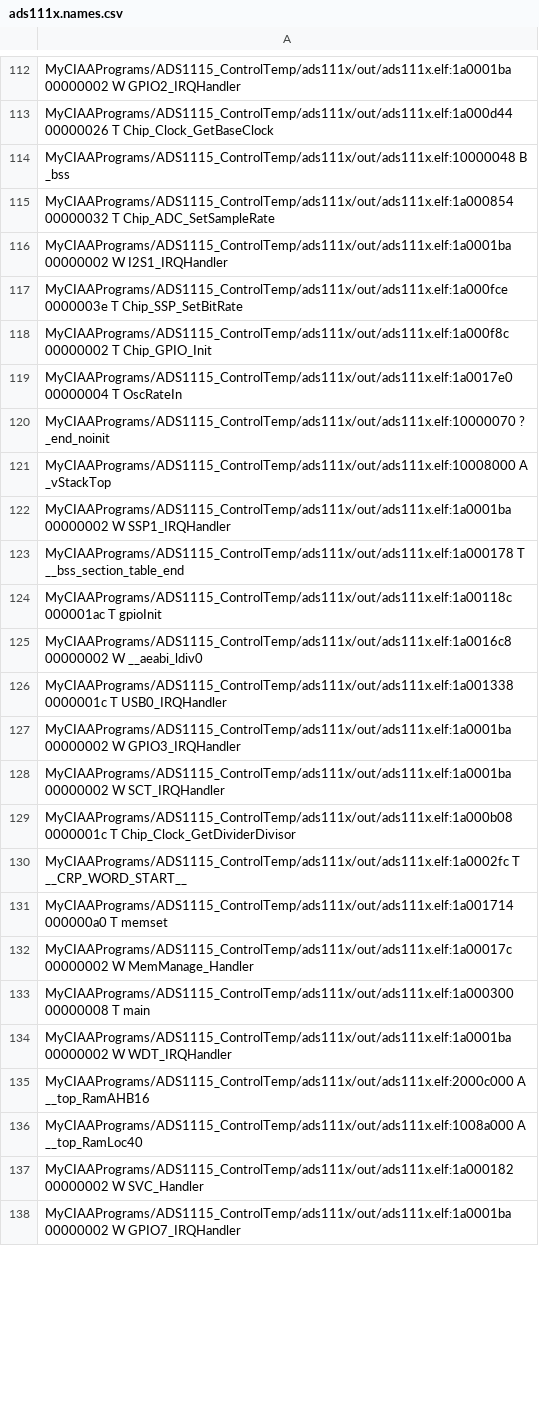
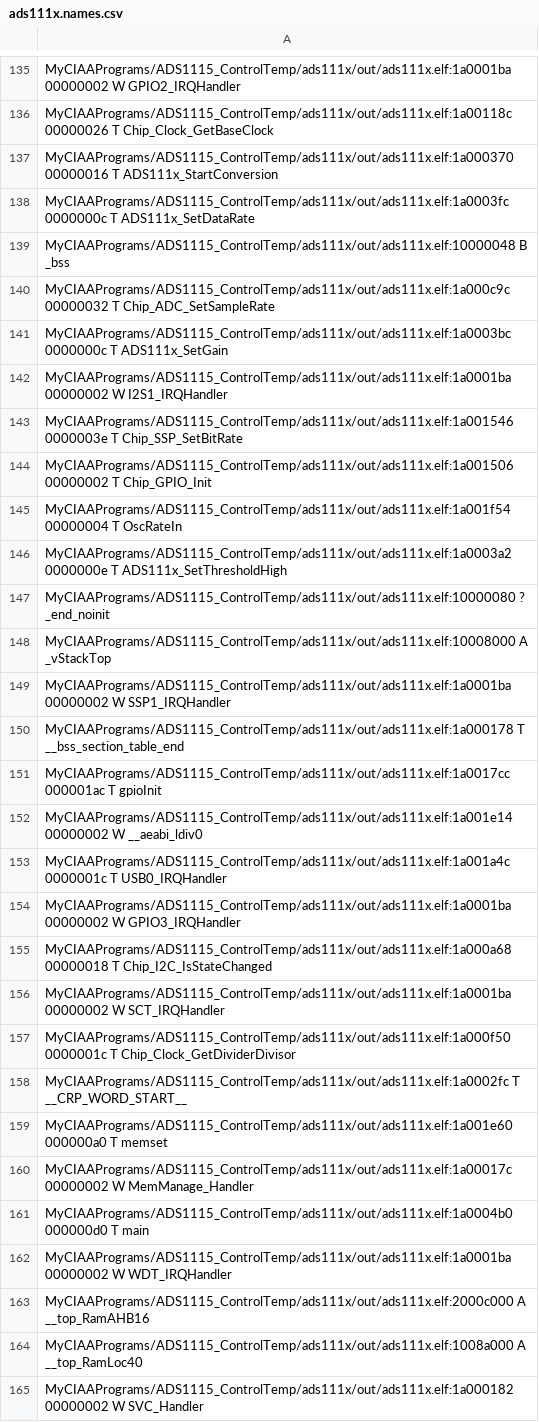
Before and after one commit to mrds90/ADS1115_ControlTemp, a CSV file: ads111x/out/ads111x.names.csv, drawn as a sheet; only a part is shown, gaps mark what is left out; the shorter side is filled out with more unchanged rows; addresses are those after the commit; the diff covers the shown part only; the diff names each change by its address in the sheet, - before the commit and + after, or states it on an @@ line.

```diff
--- a/ads111x/out/ads111x.names.csv
+++ b/ads111x/out/ads111x.names.csv
-A136: MyCIAAPrograms/ADS1115_ControlTemp/ads111x/out/ads111x.elf:1a000d44 00000026 T…
+A136: MyCIAAPrograms/ADS1115_ControlTemp/ads111x/out/ads111x.elf:1a00118c 00000026 T…
+row 137: MyCIAAPrograms/ADS1115_ControlTemp/ads111x/out/ads111x.elf:1a000370 00000016 T ADS111x_StartConversion
+row 138: MyCIAAPrograms/ADS1115_ControlTemp/ads111x/out/ads111x.elf:1a0003fc 0000000c T ADS111x_SetDataRate
-A140: MyCIAAPrograms/ADS1115_ControlTemp/ads111x/out/ads111x.elf:1a000854 00000032 T…
+A140: MyCIAAPrograms/ADS1115_ControlTemp/ads111x/out/ads111x.elf:1a000c9c 00000032 T…
+row 141: MyCIAAPrograms/ADS1115_ControlTemp/ads111x/out/ads111x.elf:1a0003bc 0000000c T ADS111x_SetGain
-A143: MyCIAAPrograms/ADS1115_ControlTemp/ads111x/out/ads111x.elf:1a000fce 0000003e T…
+A143: MyCIAAPrograms/ADS1115_ControlTemp/ads111x/out/ads111x.elf:1a001546 0000003e T…
-A144: MyCIAAPrograms/ADS1115_ControlTemp/ads111x/out/ads111x.elf:1a000f8c 00000002 T…
+A144: MyCIAAPrograms/ADS1115_ControlTemp/ads111x/out/ads111x.elf:1a001506 00000002 T…
-A145: MyCIAAPrograms/ADS1115_ControlTemp/ads111x/out/ads111x.elf:1a0017e0 00000004 T…
+A145: MyCIAAPrograms/ADS1115_ControlTemp/ads111x/out/ads111x.elf:1a001f54 00000004 T…
-A146: MyCIAAPrograms/ADS1115_ControlTemp/ads111x/out/ads111x.elf:10000070 ? _end_noinit
+A146: MyCIAAPrograms/ADS1115_ControlTemp/ads111x/out/ads111x.elf:1a0003a2 0000000e T ADS111x_SetThresholdHigh
+row 147: MyCIAAPrograms/ADS1115_ControlTemp/ads111x/out/ads111x.elf:10000080 ? _end_noinit
-A151: MyCIAAPrograms/ADS1115_ControlTemp/ads111x/out/ads111x.elf:1a00118c 000001ac T…
+A151: MyCIAAPrograms/ADS1115_ControlTemp/ads111x/out/ads111x.elf:1a0017cc 000001ac T…
-A152: MyCIAAPrograms/ADS1115_ControlTemp/ads111x/out/ads111x.elf:1a0016c8 00000002 W…
+A152: MyCIAAPrograms/ADS1115_ControlTemp/ads111x/out/ads111x.elf:1a001e14 00000002 W…
-A153: MyCIAAPrograms/ADS1115_ControlTemp/ads111x/out/ads111x.elf:1a001338 0000001c T…
+A153: MyCIAAPrograms/ADS1115_ControlTemp/ads111x/out/ads111x.elf:1a001a4c 0000001c T…
+row 155: MyCIAAPrograms/ADS1115_ControlTemp/ads111x/out/ads111x.elf:1a000a68 00000018 T Chip_I2C_IsStateChanged
-A157: MyCIAAPrograms/ADS1115_ControlTemp/ads111x/out/ads111x.elf:1a000b08 0000001c T…
+A157: MyCIAAPrograms/ADS1115_ControlTemp/ads111x/out/ads111x.elf:1a000f50 0000001c T…
-A159: MyCIAAPrograms/ADS1115_ControlTemp/ads111x/out/ads111x.elf:1a001714 000000a0 T…
+A159: MyCIAAPrograms/ADS1115_ControlTemp/ads111x/out/ads111x.elf:1a001e60 000000a0 T…
-A161: MyCIAAPrograms/ADS1115_ControlTemp/ads111x/out/ads111x.elf:1a000300 00000008 T main
+A161: MyCIAAPrograms/ADS1115_ControlTemp/ads111x/out/ads111x.elf:1a0004b0 000000d0 T main
```
Also changed, not shown: 32 added rows and 86 edited cells elsewhere in this file, 5 other files.
